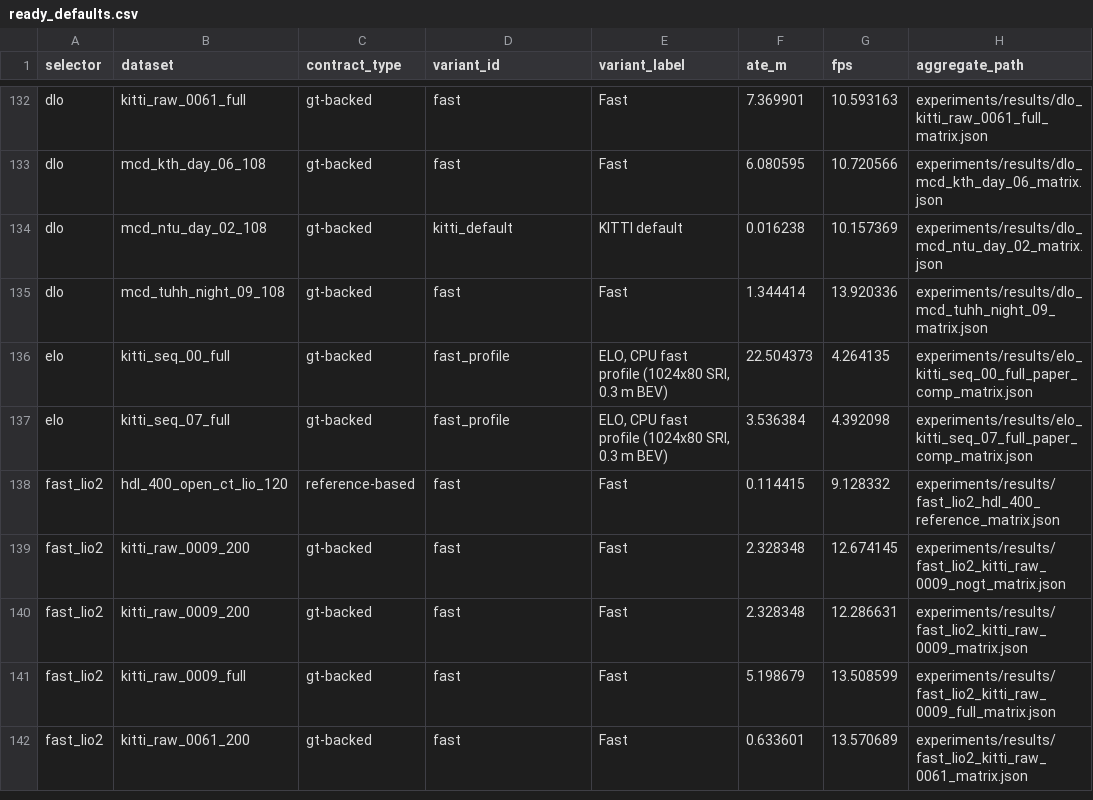
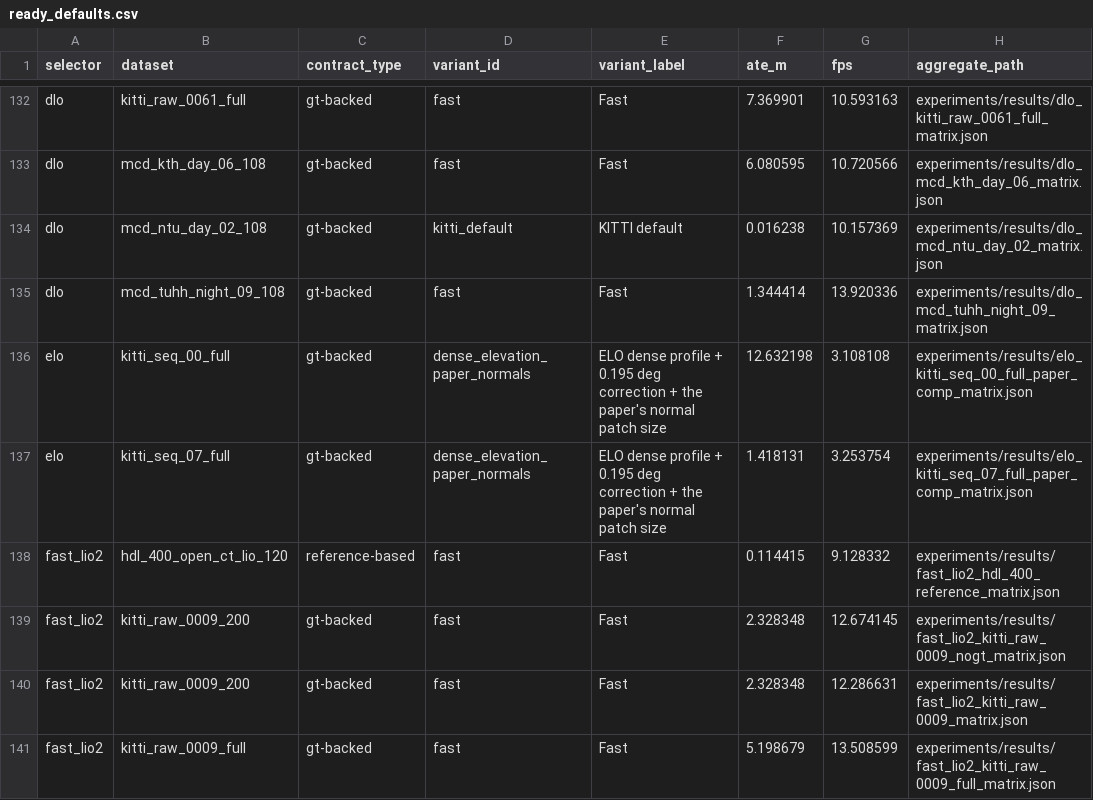
Before and after one commit to rsasaki0109/localization_zoo, a CSV file: docs/assets/paper/ready_defaults.csv, drawn as a sheet; only a part is shown, gaps mark what is left out; the shorter side is filled out with more unchanged rows.

```diff
--- a/docs/assets/paper/ready_defaults.csv
+++ b/docs/assets/paper/ready_defaults.csv
@@ -135,4 +135,4 @@ dlo,mcd_ntu_day_02_108,gt-backed,kitti_default,KITTI default,0.016238,10.157369,
 dlo,mcd_tuhh_night_09_108,gt-backed,fast,Fast,1.344414,13.920336,experiments/results/dlo_mcd_tuhh_night_09_matrix.json
-elo,kitti_seq_00_full,gt-backed,fast_profile,"ELO, CPU fast profile (1024x80 SRI, 0.3 m BEV)",22.504373,4.264135,experiments/results/elo_kitti_seq_00_full_paper_comp_matrix.json
-elo,kitti_seq_07_full,gt-backed,fast_profile,"ELO, CPU fast profile (1024x80 SRI, 0.3 m BEV)",3.536384,4.392098,experiments/results/elo_kitti_seq_07_full_paper_comp_matrix.json
+elo,kitti_seq_00_full,gt-backed,dense_elevation_paper_normals,ELO dense profile + 0.195 deg correction + the paper's normal patch size,12.632198,3.108108,experiments/results/elo_kitti_seq_00_full_paper_comp_matrix.json
+elo,kitti_seq_07_full,gt-backed,dense_elevation_paper_normals,ELO dense profile + 0.195 deg correction + the paper's normal patch size,1.418131,3.253754,experiments/results/elo_kitti_seq_07_full_paper_comp_matrix.json
 fast_lio2,hdl_400_open_ct_lio_120,reference-based,fast,Fast,0.114415,9.128332,experiments/results/fast_lio2_hdl_400_reference_matrix.json
```
Also changed, not shown: docs/assets/paper/default_variant_matrix.csv, docs/assets/paper/default_variant_matrix_long.csv, 30 other files.
